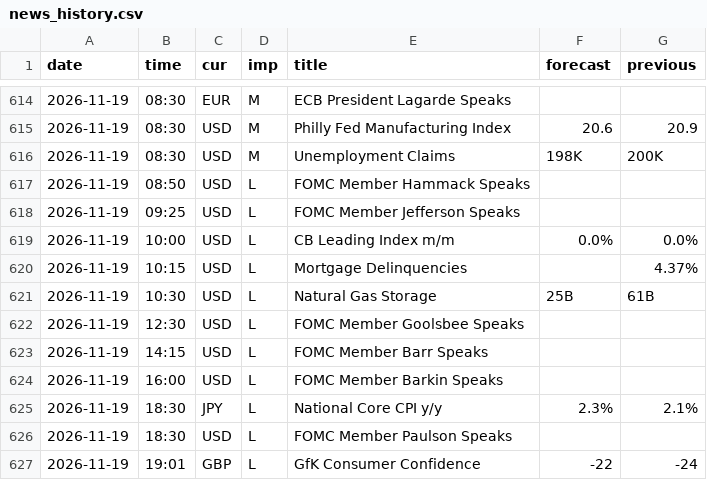
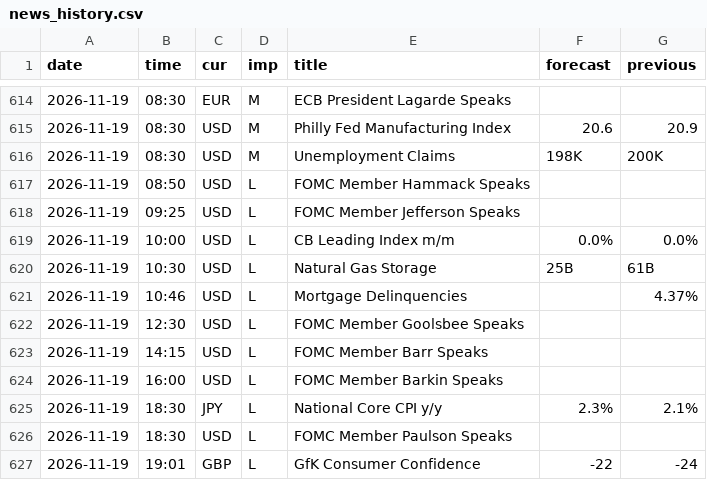
Before and after one commit to MaxMaseratii/gamma-levels, a CSV file: docs/news/news_history.csv, drawn as a sheet; only a part is shown, gaps mark what is left out; removed rows and columns are numbered as before the commit, all else as after; the diff names each change by its address in the sheet, - before the commit and + after, or states it on an @@ line.

```diff
--- a/docs/news/news_history.csv
+++ b/docs/news/news_history.csv
-row 620: 2026-11-19 | 10:15 | USD | L | Mortgage Delinquencies |  | 4.37%
+row 621: 2026-11-19 | 10:46 | USD | L | Mortgage Delinquencies |  | 4.37%
```
Also changed, not shown: 2 other files.
